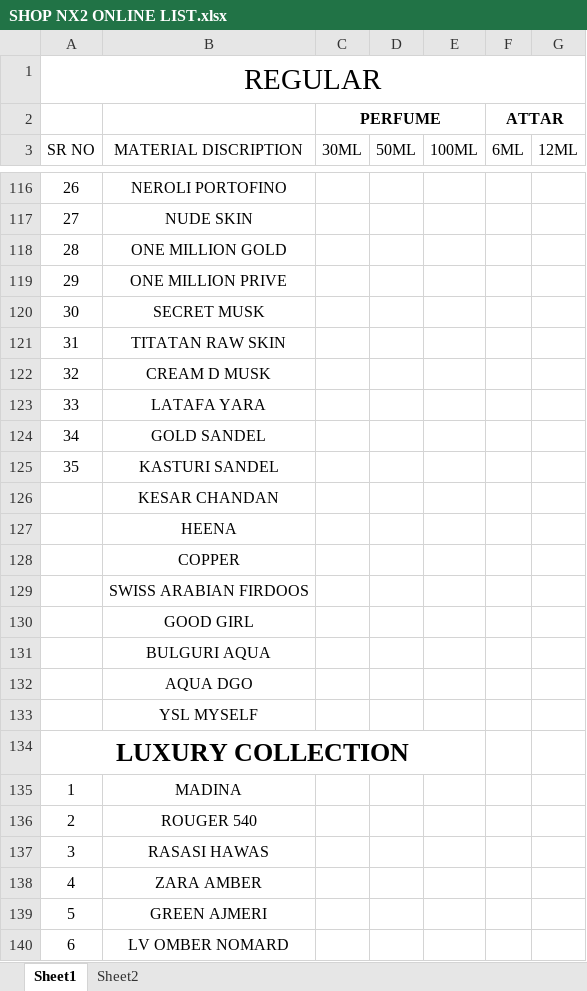
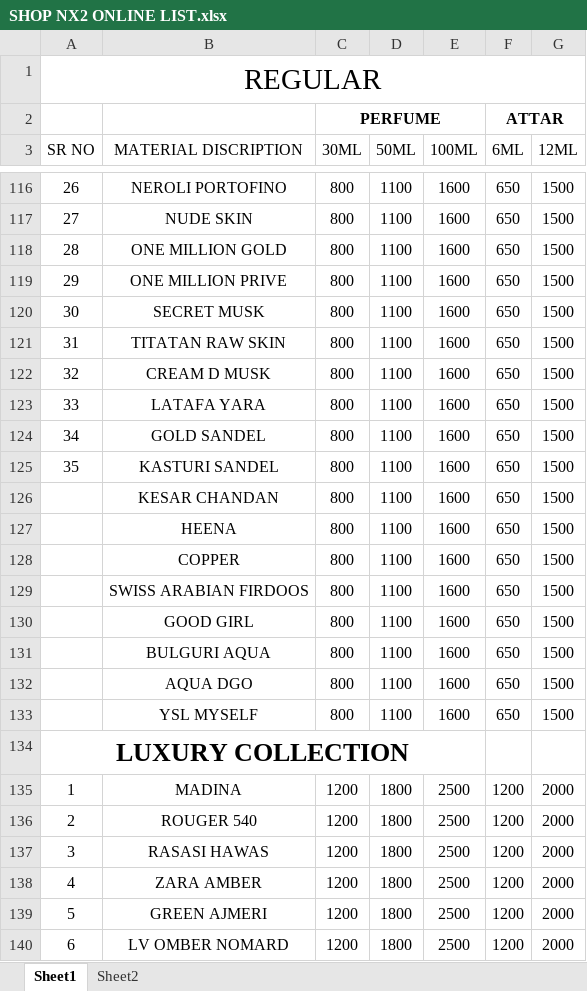
Before and after one commit to TUSHARXP-10/liyaqat-raza, an Excel workbook: src/lib/SHOP NX2 ONLINE LIST.xlsx, sheet Sheet1, drawn as a sheet; only a part is shown, gaps mark what is left out; values as stored, in another font and other column widths than the file's, no borders; the diff covers the shown part only; the diff names each change by its address in the sheet, - before the commit and + after, or states it on an @@ line.

```diff
--- a/src/lib/SHOP NX2 ONLINE LIST.xlsx (sheet Sheet1)
+++ b/src/lib/SHOP NX2 ONLINE LIST.xlsx (sheet Sheet1)
-C116:C133 (30ML): (empty)
+C116:C133 (30ML): 800
-D116:D133 (50ML): (empty)
+D116:D133 (50ML): 1100
-E116:E133 (100ML): (empty)
+E116:E133 (100ML): 1600
-F116:F133 (6ML): (empty)
+F116:F133 (6ML): 650
-G116:G133 (12ML): (empty)
+G116:G133 (12ML): 1500
-C135:C140 (30ML): (empty)
+C135:C140 (30ML): 1200
-D135:D140 (50ML): (empty)
+D135:D140 (50ML): 1800
-E135:E140 (100ML): (empty)
+E135:E140 (100ML): 2500
-F135:F140 (6ML): (empty)
+F135:F140 (6ML): 1200
-G135:G140 (12ML): (empty)
+G135:G140 (12ML): 2000
```
Also changed, not shown: 245 edited cells elsewhere in this sheet, 4 other files.
